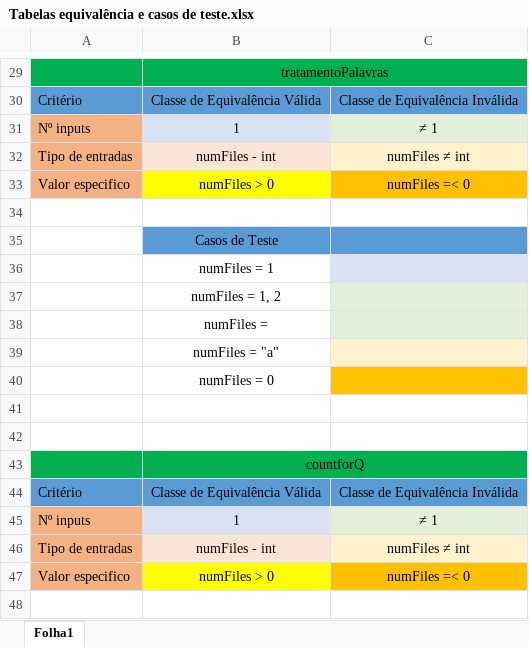
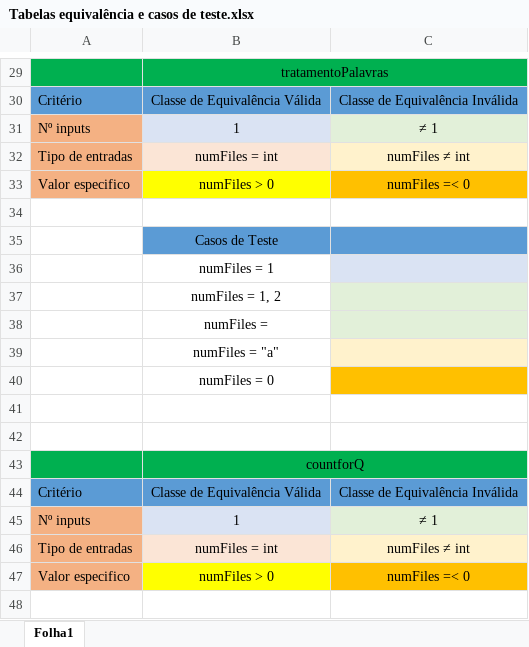
Before and after one commit to vieirarafael8/ESII--TP2, an Excel workbook: Tabelas equivalência e casos de teste.xlsx, sheet Folha1, drawn as a sheet; only a part is shown, gaps mark what is left out; values as stored, in another font and other column widths than the file's, no borders; charts and pictures not drawn; the diff names each change by its address in the sheet, - before the commit and + after, or states it on an @@ line.

Commit message:
update tabelas e inicio Testes

```diff
--- a/Tabelas equivalência e casos de teste.xlsx (sheet Folha1)
+++ b/Tabelas equivalência e casos de teste.xlsx (sheet Folha1)
-B32: numFiles - int
+B32: numFiles = int
-B46: numFiles - int
+B46: numFiles = int
```
Also changed, not shown: 16 other files.
